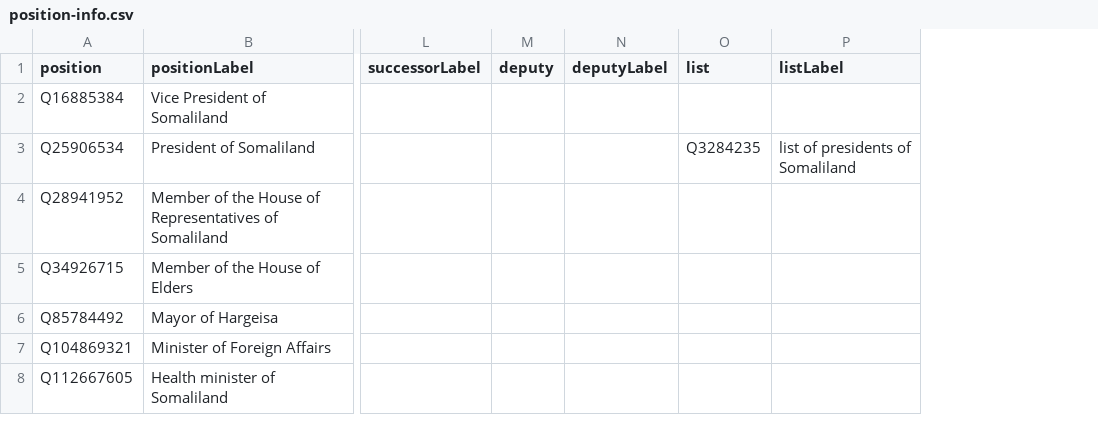
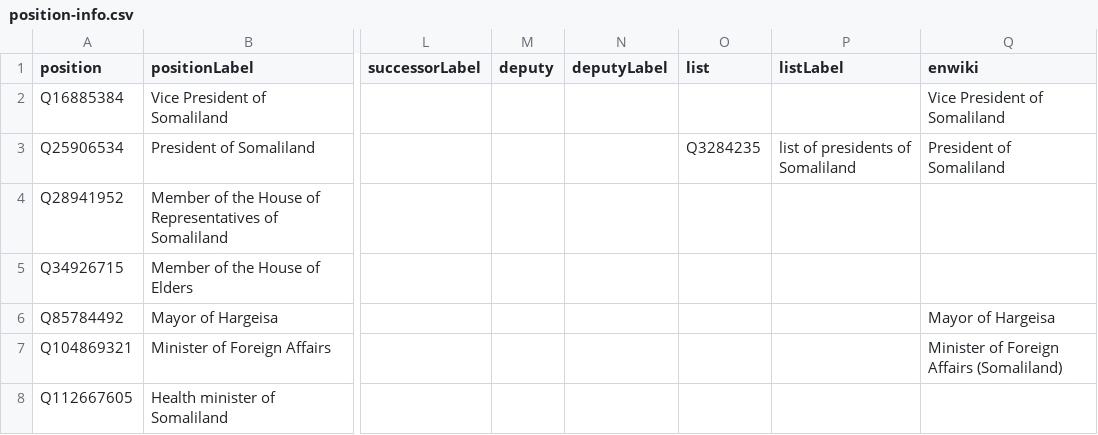
Before and after one commit to every-politician-scrapers/somaliland, a CSV file: wikidata/results/position-info.csv, drawn as a sheet; only a part is shown, gaps mark what is left out; the diff names each change by its address in the sheet, - before the commit and + after, or states it on an @@ line.

Commit message:
refresh position-info

```diff
--- a/wikidata/results/position-info.csv
+++ b/wikidata/results/position-info.csv
+column Q (enwiki), rows 2-7: Vice President of Somaliland | President of Somaliland |  |  | Mayor of Hargeisa | Minister of Foreign Affairs (Somaliland)
```
